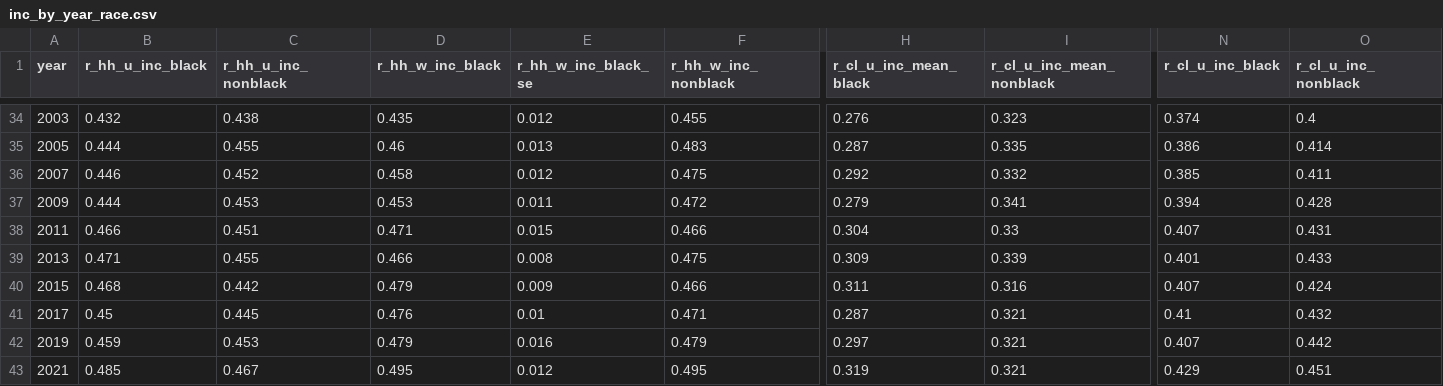
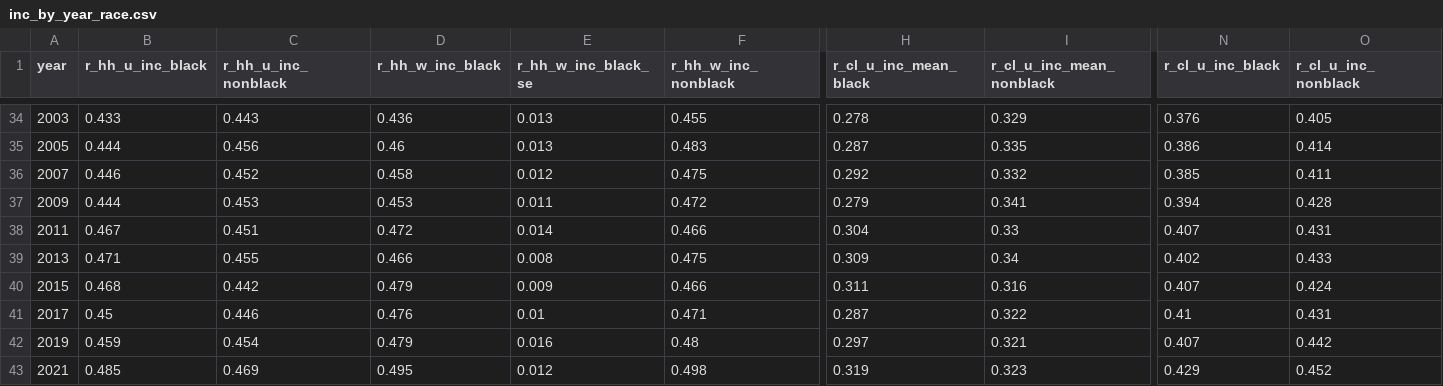
Before and after one commit to aebuechele29/clan_study, a CSV file: 5_calculate_gini/output/inc_by_year_race.csv, drawn as a sheet; only a part is shown, gaps mark what is left out; the diff covers the shown part only; the diff names each change by its address in the sheet, - before the commit and + after, or states it on an @@ line.

```diff
--- a/5_calculate_gini/output/inc_by_year_race.csv
+++ b/5_calculate_gini/output/inc_by_year_race.csv
-B34 (r_hh_u_inc_black): 0.432
+B34 (r_hh_u_inc_black): 0.433
-C34 (r_hh_u_inc_nonblack): 0.438
+C34 (r_hh_u_inc_nonblack): 0.443
-D34 (r_hh_w_inc_black): 0.435
+D34 (r_hh_w_inc_black): 0.436
-E34 (r_hh_w_inc_black_se): 0.012
+E34 (r_hh_w_inc_black_se): 0.013
-H34 (r_cl_u_inc_mean_black): 0.276
+H34 (r_cl_u_inc_mean_black): 0.278
-I34 (r_cl_u_inc_mean_nonblack): 0.323
+I34 (r_cl_u_inc_mean_nonblack): 0.329
-N34 (r_cl_u_inc_black): 0.374
+N34 (r_cl_u_inc_black): 0.376
-O34 (r_cl_u_inc_nonblack): 0.4
+O34 (r_cl_u_inc_nonblack): 0.405
-C35 (r_hh_u_inc_nonblack): 0.455
+C35 (r_hh_u_inc_nonblack): 0.456
-B38 (r_hh_u_inc_black): 0.466
+B38 (r_hh_u_inc_black): 0.467
-D38 (r_hh_w_inc_black): 0.471
+D38 (r_hh_w_inc_black): 0.472
-E38 (r_hh_w_inc_black_se): 0.015
+E38 (r_hh_w_inc_black_se): 0.014
-I39 (r_cl_u_inc_mean_nonblack): 0.339
+I39 (r_cl_u_inc_mean_nonblack): 0.34
-N39 (r_cl_u_inc_black): 0.401
+N39 (r_cl_u_inc_black): 0.402
-C41 (r_hh_u_inc_nonblack): 0.445
+C41 (r_hh_u_inc_nonblack): 0.446
-I41 (r_cl_u_inc_mean_nonblack): 0.321
+I41 (r_cl_u_inc_mean_nonblack): 0.322
-O41 (r_cl_u_inc_nonblack): 0.432
+O41 (r_cl_u_inc_nonblack): 0.431
-C42 (r_hh_u_inc_nonblack): 0.453
+C42 (r_hh_u_inc_nonblack): 0.454
-F42 (r_hh_w_inc_nonblack): 0.479
+F42 (r_hh_w_inc_nonblack): 0.48
-C43 (r_hh_u_inc_nonblack): 0.467
+C43 (r_hh_u_inc_nonblack): 0.469
-F43 (r_hh_w_inc_nonblack): 0.495
+F43 (r_hh_w_inc_nonblack): 0.498
-I43 (r_cl_u_inc_mean_nonblack): 0.321
+I43 (r_cl_u_inc_mean_nonblack): 0.323
-O43 (r_cl_u_inc_nonblack): 0.451
+O43 (r_cl_u_inc_nonblack): 0.452
```
Also changed, not shown: 31 edited cells elsewhere in this file, 5_calculate_gini/output/inc_by_year.csv, 5_calculate_gini/output/wealth_by_year.csv, 42 other files.
